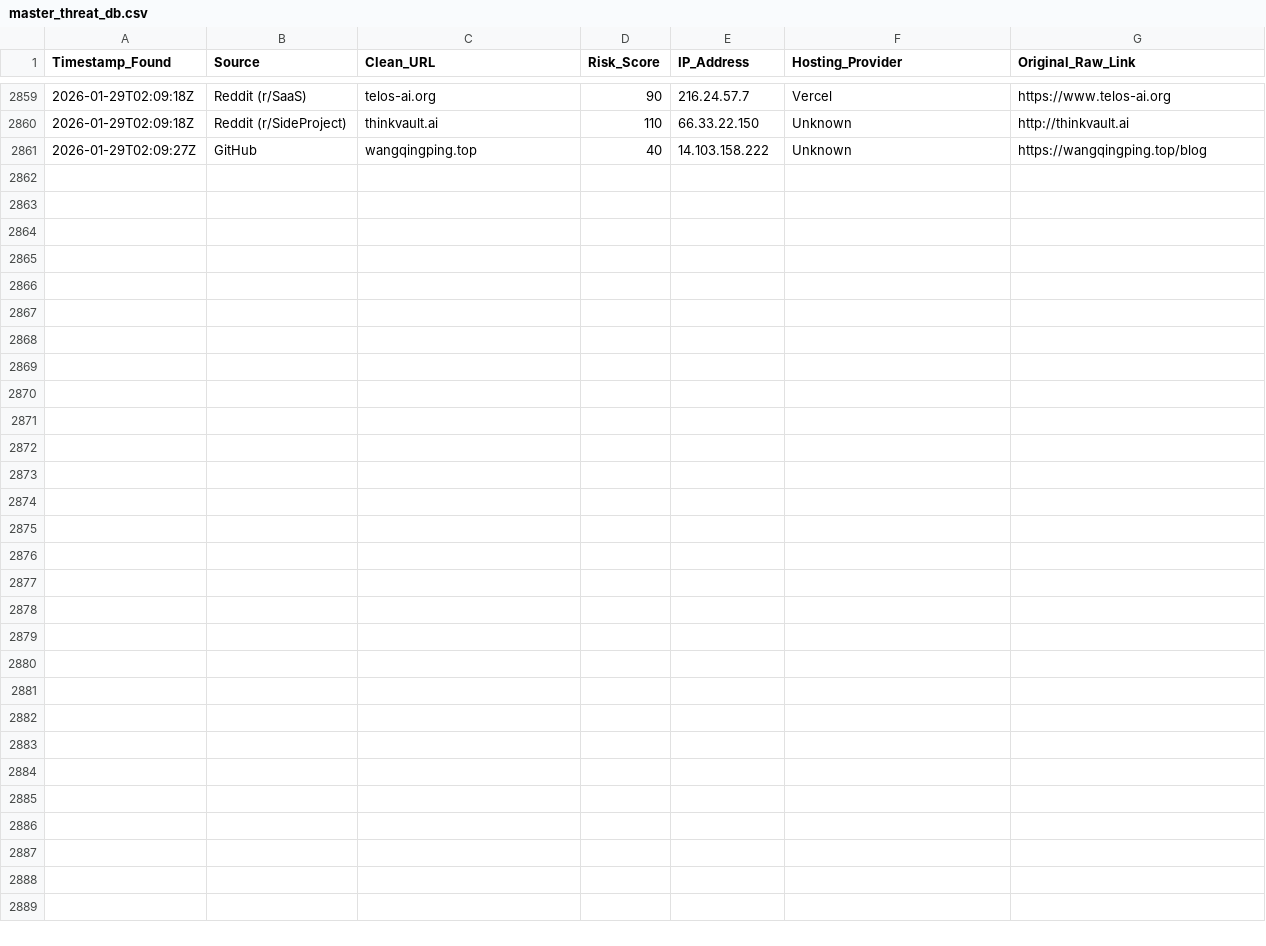
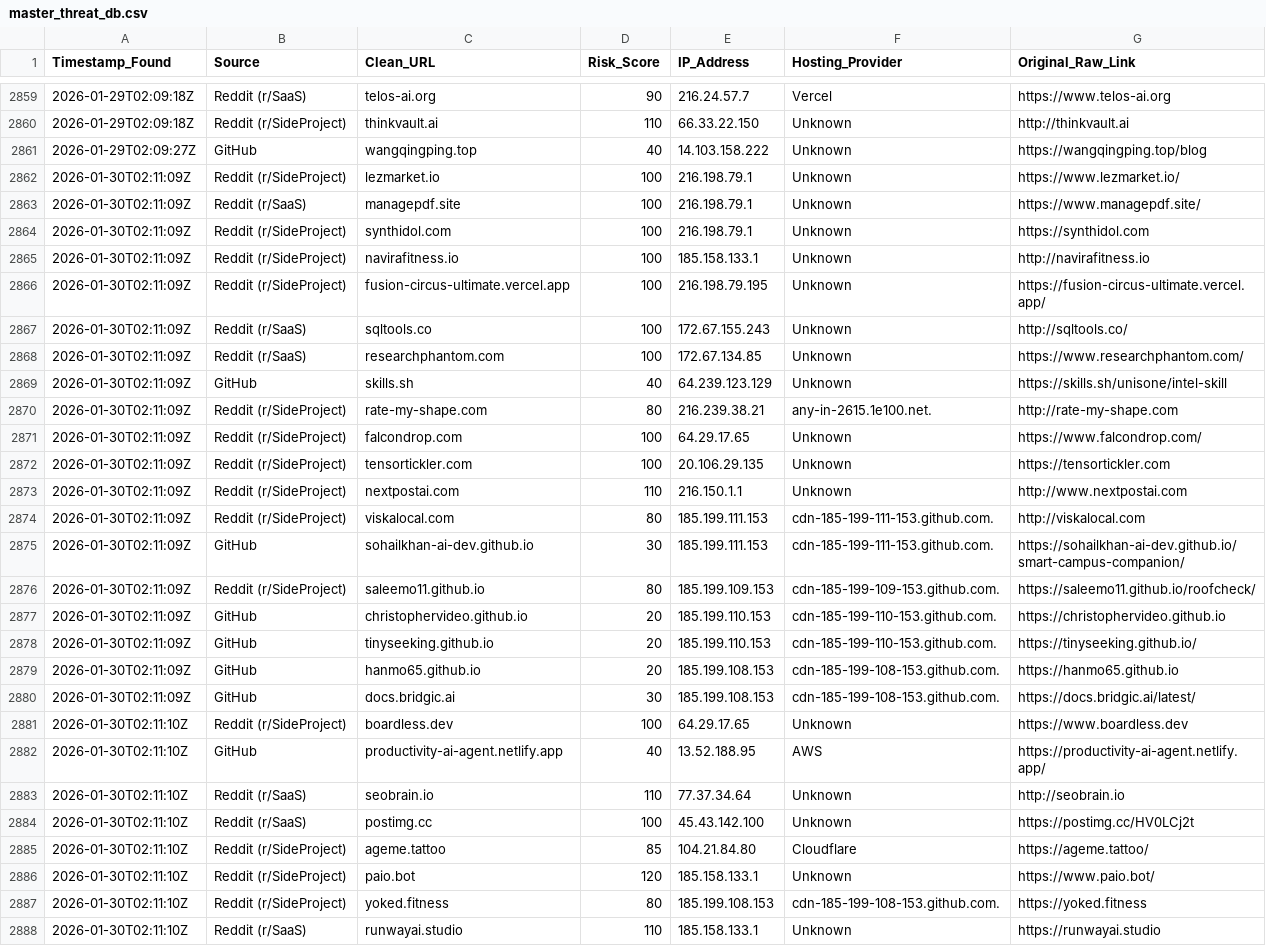
Before and after one commit to apadams/ai-safety-processing-engine, a CSV file: master_threat_db.csv, drawn as a sheet; only a part is shown, gaps mark what is left out.

Commit message:
Daily Intel Update: 2026-01-30

```diff
--- a/master_threat_db.csv
+++ b/master_threat_db.csv
@@ -2861 +2861,28 @@ Timestamp_Found,Source,Clean_URL,Risk_Score,IP_Address,Hosting_Provider,Original
 2026-01-29T02:09:27Z,GitHub,wangqingping.top,40,14.103.158.222,Unknown,https://wangqingping.top/blog
+2026-01-30T02:11:09Z,Reddit (r/SideProject),lezmarket.io,100,216.198.79.1,Unknown,https://www.lezmarket.io/
+2026-01-30T02:11:09Z,Reddit (r/SaaS),managepdf.site,100,216.198.79.1,Unknown,https://www.managepdf.site/
+2026-01-30T02:11:09Z,Reddit (r/SideProject),synthidol.com,100,216.198.79.1,Unknown,https://synthidol.com
+2026-01-30T02:11:09Z,Reddit (r/SideProject),navirafitness.io,100,185.158.133.1,Unknown,http://navirafitness.io
+2026-01-30T02:11:09Z,Reddit (r/SideProject),fusion-circus-ultimate.vercel.app,100,216.198.79.195,Unknown,https://fusion-circus-ultimate.vercel.app/
+2026-01-30T02:11:09Z,Reddit (r/SaaS),sqltools.co,100,172.67.155.243,Unknown,http://sqltools.co/
+2026-01-30T02:11:09Z,Reddit (r/SaaS),researchphantom.com,100,172.67.134.85,Unknown,https://www.researchphantom.com/
+2026-01-30T02:11:09Z,GitHub,skills.sh,40,64.239.123.129,Unknown,https://skills.sh/unisone/intel-skill
+2026-01-30T02:11:09Z,Reddit (r/SideProject),rate-my-shape.com,80,216.239.38.21,any-in-2615.1e100.net.,http://rate-my-shape.com
+2026-01-30T02:11:09Z,Reddit (r/SideProject),falcondrop.com,100,64.29.17.65,Unknown,https://www.falcondrop.com/
+2026-01-30T02:11:09Z,Reddit (r/SideProject),tensortickler.com,100,20.106.29.135,Unknown,https://tensortickler.com
+2026-01-30T02:11:09Z,Reddit (r/SideProject),nextpostai.com,110,216.150.1.1,Unknown,http://www.nextpostai.com
+2026-01-30T02:11:09Z,Reddit (r/SideProject),viskalocal.com,80,185.199.111.153,cdn-185-199-111-153.github.com.,http://viskalocal.com
+2026-01-30T02:11:09Z,GitHub,sohailkhan-ai-dev.github.io,30,185.199.111.153,cdn-185-199-111-153.github.com.,https://sohailkhan-ai-dev.github.io/smart-campus-companion/
+2026-01-30T02:11:09Z,Reddit (r/SideProject),saleemo11.github.io,80,185.199.109.153,cdn-185-199-109-153.github.com.,https://saleemo11.github.io/roofcheck/
+2026-01-30T02:11:09Z,GitHub,christophervideo.github.io,20,185.199.110.153,cdn-185-199-110-153.github.com.,https://christophervideo.github.io
+2026-01-30T02:11:09Z,GitHub,tinyseeking.github.io,20,185.199.110.153,cdn-185-199-110-153.github.com.,https://tinyseeking.github.io/
+2026-01-30T02:11:09Z,GitHub,hanmo65.github.io,20,185.199.108.153,cdn-185-199-108-153.github.com.,https://hanmo65.github.io
+2026-01-30T02:11:09Z,GitHub,docs.bridgic.ai,30,185.199.108.153,cdn-185-199-108-153.github.com.,https://docs.bridgic.ai/latest/
+2026-01-30T02:11:10Z,Reddit (r/SideProject),boardless.dev,100,64.29.17.65,Unknown,https://www.boardless.dev
+2026-01-30T02:11:10Z,GitHub,productivity-ai-agent.netlify.app,40,13.52.188.95,AWS,https://productivity-ai-agent.netlify.app/
+2026-01-30T02:11:10Z,Reddit (r/SaaS),seobrain.io,110,77.37.34.64,Unknown,http://seobrain.io
+2026-01-30T02:11:10Z,Reddit (r/SaaS),postimg.cc,100,45.43.142.100,Unknown,https://postimg.cc/HV0LCj2t
+2026-01-30T02:11:10Z,Reddit (r/SideProject),ageme.tattoo,85,104.21.84.80,Cloudflare,https://ageme.tattoo/
+2026-01-30T02:11:10Z,Reddit (r/SideProject),paio.bot,120,185.158.133.1,Unknown,https://www.paio.bot/
+2026-01-30T02:11:10Z,Reddit (r/SideProject),yoked.fitness,80,185.199.108.153,cdn-185-199-108-153.github.com.,https://yoked.fitness
+2026-01-30T02:11:10Z,Reddit (r/SaaS),runwayai.studio,110,185.158.133.1,Unknown,https://runwayai.studio
```
